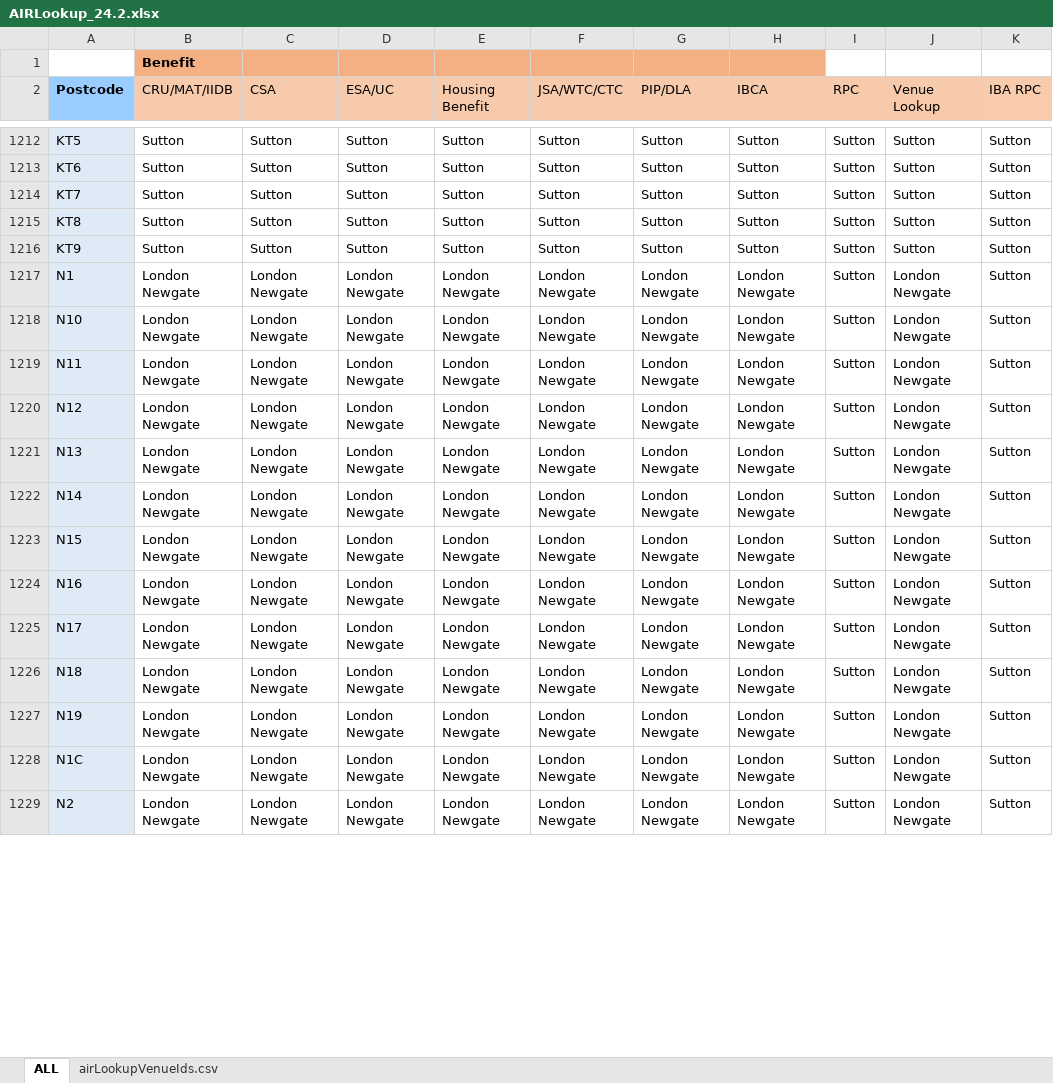
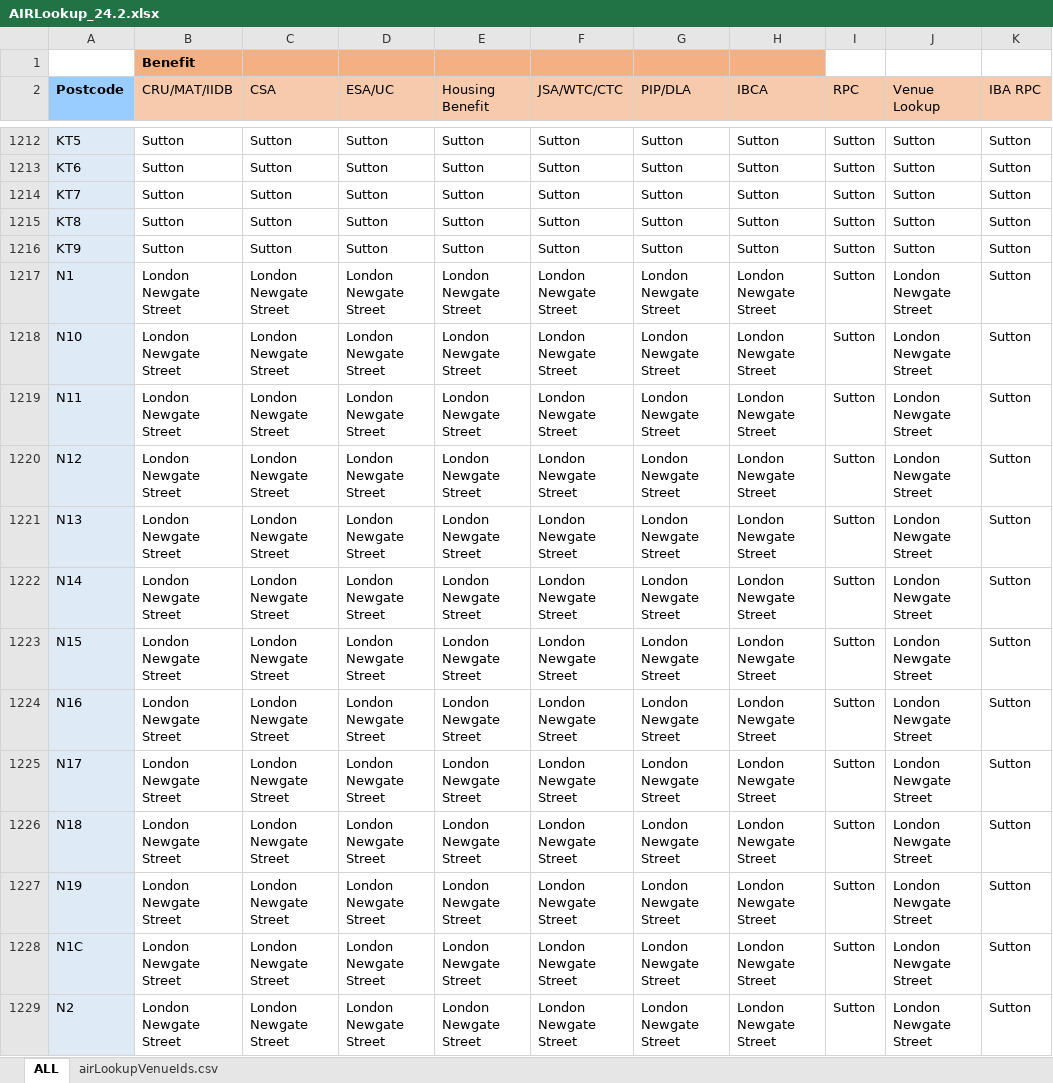
Before and after one commit to hmcts/sscs-common, an Excel workbook: src/main/resources/reference-data/AIRLookup_24.2.xlsx, sheet ALL, drawn as a sheet; only a part is shown, gaps mark what is left out; values as stored, in another font and other column widths than the file's, no borders; conditional formats not drawn; the diff covers the shown part only; the diff names each change by its address in the sheet, - before the commit and + after, or states it on an @@ line.

Commit message:
update venue name

```diff
--- a/src/main/resources/reference-data/AIRLookup_24.2.xlsx (sheet ALL)
+++ b/src/main/resources/reference-data/AIRLookup_24.2.xlsx (sheet ALL)
-B1217:B1229 (CRU/MAT/IIDB): London Newgate
+B1217:B1229 (CRU/MAT/IIDB): London Newgate Street
-C1217:C1229 (CSA): London Newgate
+C1217:C1229 (CSA): London Newgate Street
-D1217:D1229 (ESA/UC): London Newgate
+D1217:D1229 (ESA/UC): London Newgate Street
-E1217:E1229 (Housing Benefit): London Newgate
+E1217:E1229 (Housing Benefit): London Newgate Street
-F1217:F1229 (JSA/WTC/CTC): London Newgate
+F1217:F1229 (JSA/WTC/CTC): London Newgate Street
-G1217:G1229 (PIP/DLA): London Newgate
+G1217:G1229 (PIP/DLA): London Newgate Street
-H1217:H1229 (IBCA): London Newgate
+H1217:H1229 (IBCA): London Newgate Street
-J1217:J1229 (Venue Lookup): London Newgate
+J1217:J1229 (Venue Lookup): London Newgate Street
```
Also changed, not shown: 1255 edited cells elsewhere in this sheet, sheet airLookupVenueIds.csv, 2 other files.
